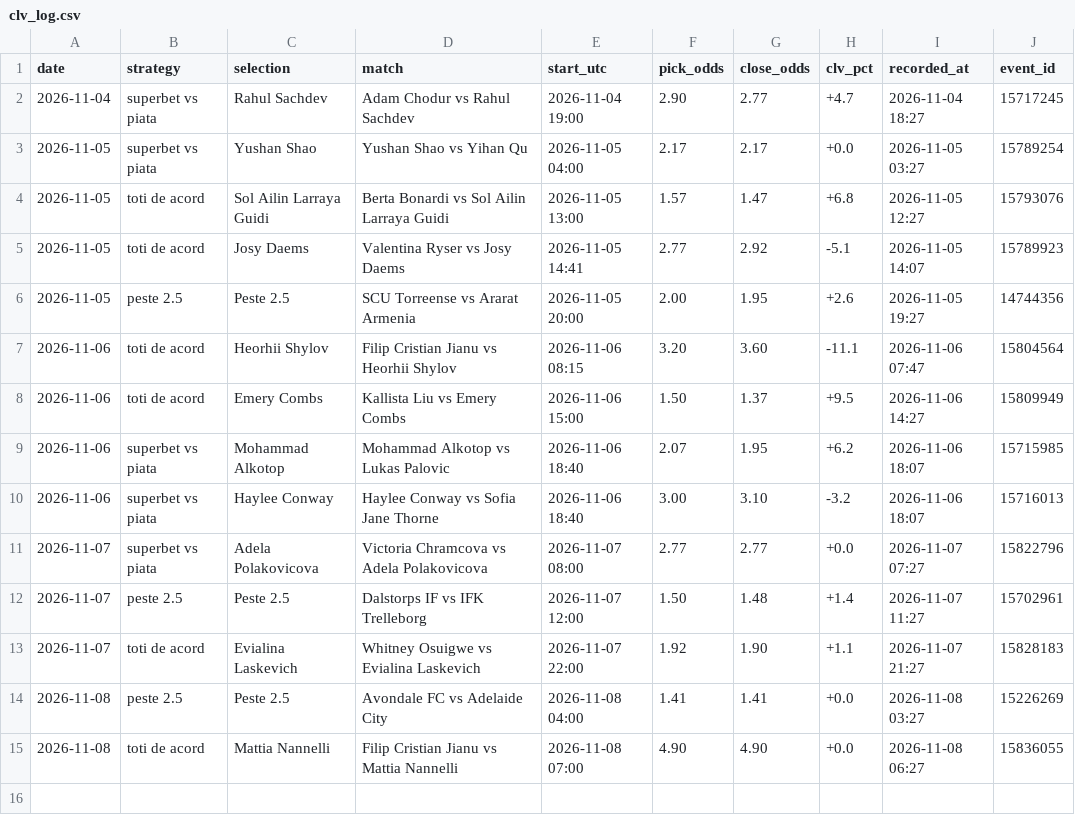
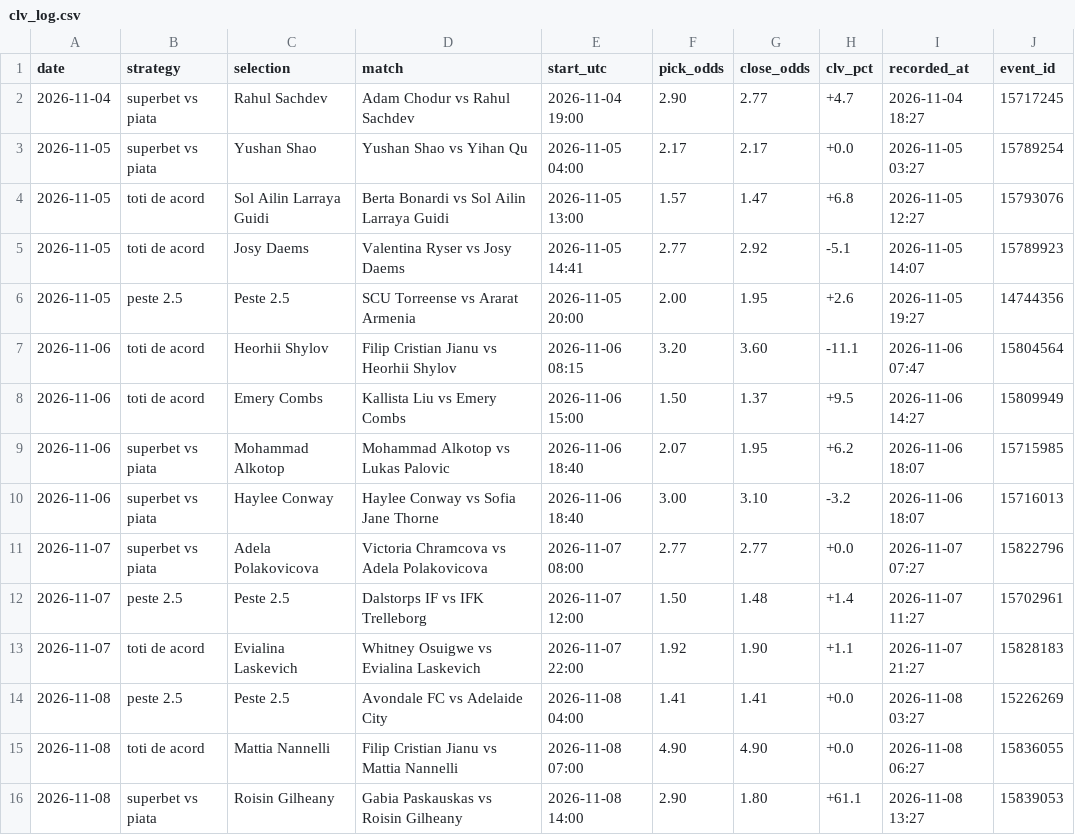
Before and after one commit to andrei0182/live, a CSV file: data/clv_log.csv, drawn as a sheet.

```diff
--- a/data/clv_log.csv
+++ b/data/clv_log.csv
@@ -15 +15,2 @@ date,strategy,selection,match,start_utc,pick_odds,close_odds,clv_pct,recorded_at
 2026-11-08,toti de acord,Mattia Nannelli,Filip Cristian Jianu vs Mattia Nannelli,2026-11-08 07:00,4.90,4.90,+0.0,2026-11-08 06:27,15836055
+2026-11-08,superbet vs piata,Roisin Gilheany,Gabia Paskauskas vs Roisin Gilheany,2026-11-08 14:00,2.90,1.80,+61.1,2026-11-08 13:27,15839053
```
